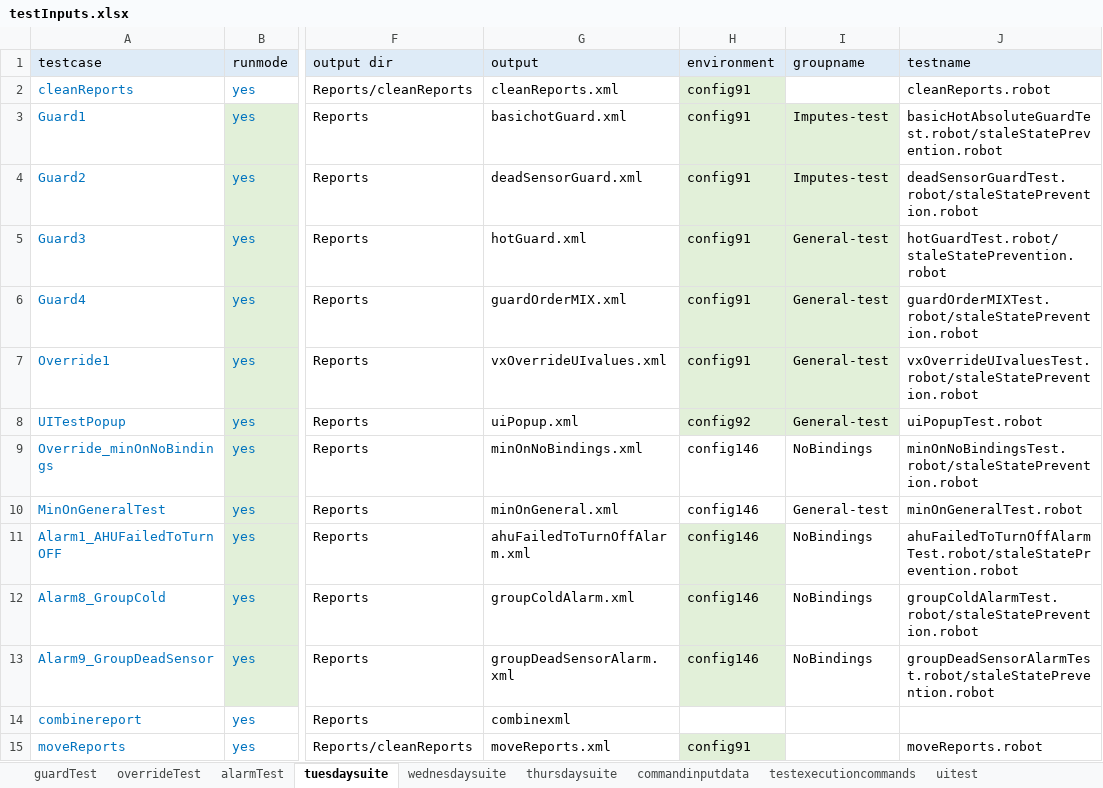
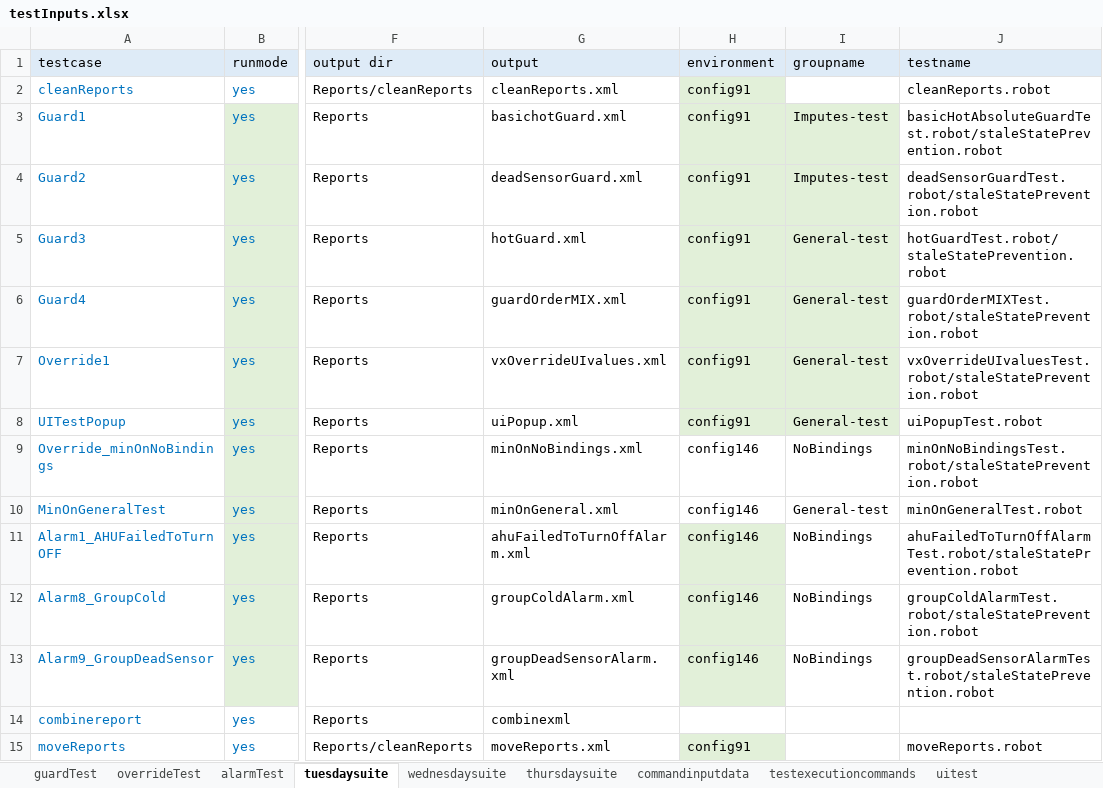
Before and after one commit to ananiac/AuQA, an Excel workbook: Inputs/testInputs.xlsx, sheet tuesdaysuite, drawn as a sheet; only a part is shown, gaps mark what is left out; values as stored, in another font and other column widths than the file's, no borders; the diff names each change by its address in the sheet, - before the commit and + after, or states it on an @@ line.

Commit message:
'AuQA103_test_input_config92_removed'

```diff
--- a/Inputs/testInputs.xlsx (sheet tuesdaysuite)
+++ b/Inputs/testInputs.xlsx (sheet tuesdaysuite)
-H8 (environment): config92
+H8 (environment): config91
```
Also changed, not shown: 1 other file.
